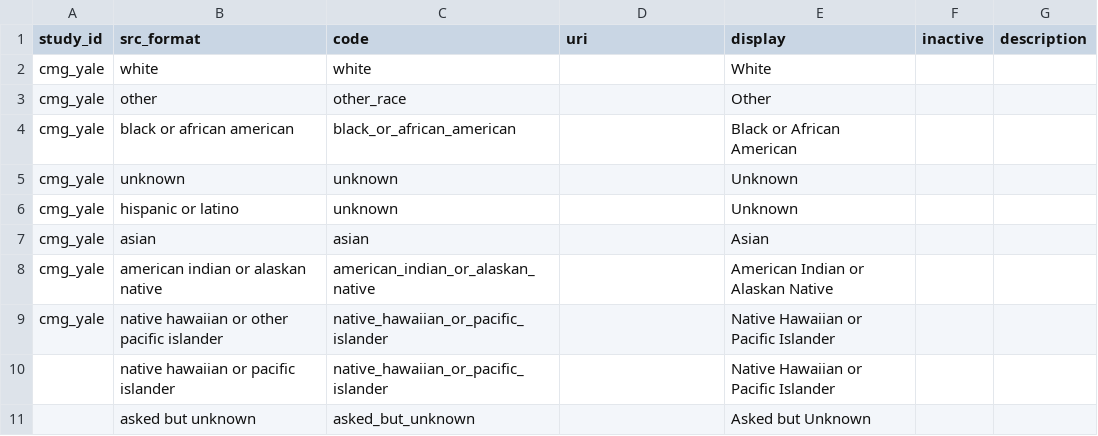
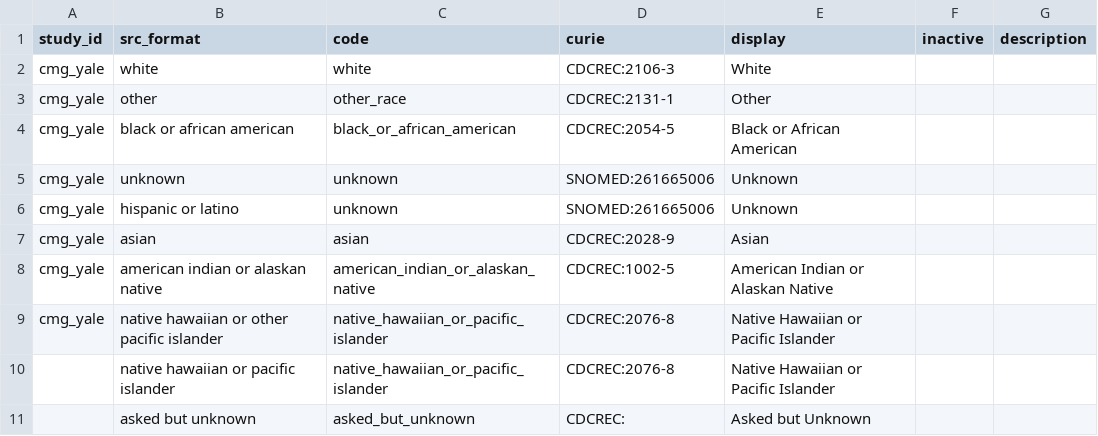
Before and after one commit to NIH-NCPI/anvil_dbt_project, a CSV file: seeds/value_sets/dm_race.csv, drawn as a sheet.

```diff
--- a/seeds/value_sets/dm_race.csv
+++ b/seeds/value_sets/dm_race.csv
@@ -1,11 +1,11 @@
-study_id,src_format,code,uri,display,inactive,description
-cmg_yale,white,white,,White,,
-cmg_yale,other,other_race,,Other,,
-cmg_yale,black or african american,black_or_african_american,,Black or African American,,
-cmg_yale,unknown,unknown,,Unknown,,
-cmg_yale,hispanic or latino,unknown,,Unknown,,
-cmg_yale,asian,asian,,Asian,,
-cmg_yale,american indian or alaskan native,american_indian_or_alaskan_native,,American Indian or Alaskan Native,,
-cmg_yale,native hawaiian or other pacific islander,native_hawaiian_or_pacific_islander,,Native Hawaiian or Pacific Islander,,
-,native hawaiian or pacific islander,native_hawaiian_or_pacific_islander,,Native Hawaiian or Pacific Islander,,
-,asked but unknown,asked_but_unknown,,Asked but Unknown,,
+study_id,src_format,code,curie,display,inactive,description
+cmg_yale,white,white,CDCREC:2106-3,White,,
+cmg_yale,other,other_race,CDCREC:2131-1,Other,,
+cmg_yale,black or african american,black_or_african_american,CDCREC:2054-5,Black or African American,,
+cmg_yale,unknown,unknown,SNOMED:261665006,Unknown,,
+cmg_yale,hispanic or latino,unknown,SNOMED:261665006,Unknown,,
+cmg_yale,asian,asian,CDCREC:2028-9,Asian,,
+cmg_yale,american indian or alaskan native,american_indian_or_alaskan_native,CDCREC:1002-5,American Indian or Alaskan Native,,
+cmg_yale,native hawaiian or other pacific islander,native_hawaiian_or_pacific_islander,CDCREC:2076-8,Native Hawaiian or Pacific Islander,,
+,native hawaiian or pacific islander,native_hawaiian_or_pacific_islander,CDCREC:2076-8,Native Hawaiian or Pacific Islander,,
+,asked but unknown,asked_but_unknown,CDCREC:,Asked but Unknown,,
```
Also changed, not shown: seeds/value_sets/fm_consanguinity.csv, seeds/value_sets/fm_family_role.csv, 24 other files.
